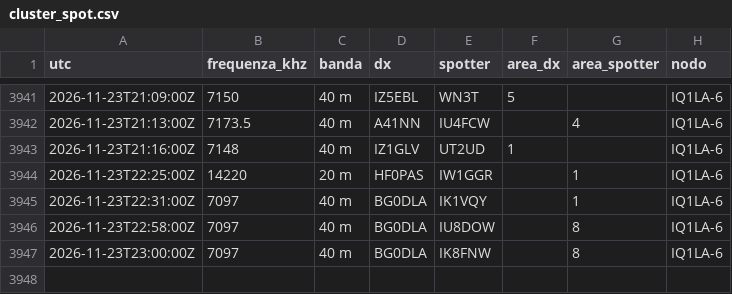
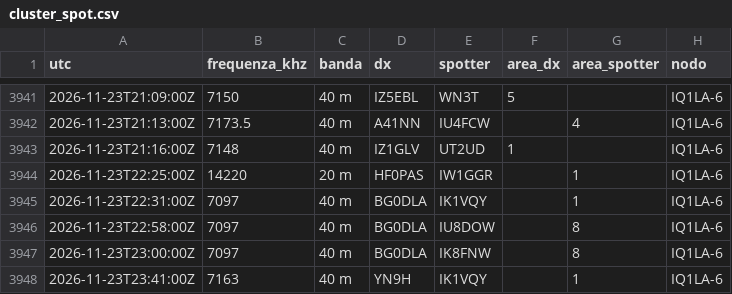
Before and after one commit to altolazio/propagazione_HF, a CSV file: 2026-11/cluster_spot.csv, drawn as a sheet; only a part is shown, gaps mark what is left out.

```diff
--- a/2026-11/cluster_spot.csv
+++ b/2026-11/cluster_spot.csv
@@ -3947 +3947,2 @@ utc,frequenza_khz,banda,dx,spotter,area_dx,area_spotter,nodo
 2026-11-23T23:00:00Z,7097,40 m,BG0DLA,IK8FNW,,8,IQ1LA-6
+2026-11-23T23:41:00Z,7163,40 m,YN9H,IK1VQY,,1,IQ1LA-6
```
Also changed, not shown: 2026-11/bande.csv, 2026-11/meteo_spazio.csv, 6 other files.
